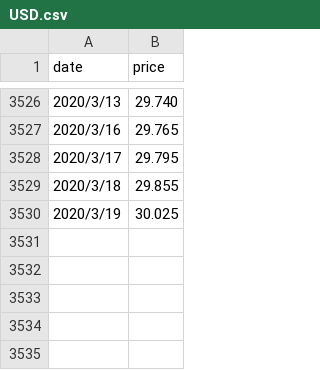
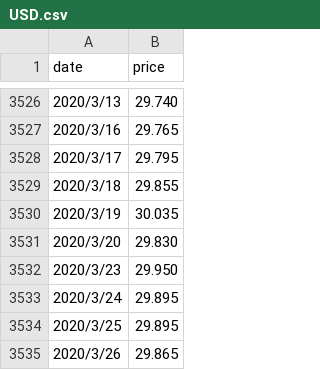
Before and after one commit to syps9202/Stocker, a CSV file: USD.csv, drawn as a sheet; only a part is shown, gaps mark what is left out.

```diff
--- a/USD.csv
+++ b/USD.csv
@@ -3529,2 +3529,7 @@ date,price
 2020/3/18,29.855
-2020/3/19,30.025
+2020/3/19,30.035
+2020/3/20,29.830
+2020/3/23,29.950
+2020/3/24,29.895
+2020/3/25,29.895
+2020/3/26,29.865
```
Also changed, not shown: EUR.csv.
